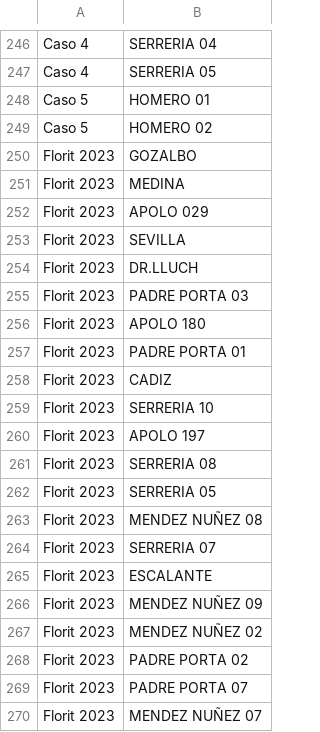
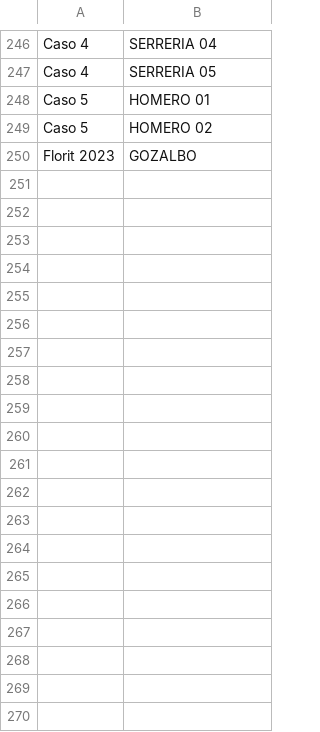
Before and after one commit to Eshkurkito/Revenue-Dashboard, a CSV file: grupos_guardados.csv, drawn as a sheet; only a part is shown, gaps mark what is left out; the diff covers the shown part only.

```diff
--- a/grupos_guardados.csv
+++ b/grupos_guardados.csv
@@ -250,21 +250 @@ Caso 5,HOMERO 02
 Florit 2023, GOZALBO
-Florit 2023, MEDINA
-Florit 2023, APOLO 029
-Florit 2023, SEVILLA
-Florit 2023, DR.LLUCH
-Florit 2023, PADRE PORTA 03
-Florit 2023, APOLO 180
-Florit 2023, PADRE PORTA 01
-Florit 2023, CADIZ
-Florit 2023, SERRERIA 10
-Florit 2023, APOLO 197
-Florit 2023, SERRERIA 08
-Florit 2023, SERRERIA 05
-Florit 2023, MENDEZ NUÑEZ 08
-Florit 2023, SERRERIA 07
-Florit 2023, ESCALANTE
-Florit 2023, MENDEZ NUÑEZ 09
-Florit 2023, MENDEZ NUÑEZ 02
-Florit 2023, PADRE PORTA 02
-Florit 2023, PADRE PORTA 07
-Florit 2023, MENDEZ NUÑEZ 07
```
Also changed, not shown: 51 removed rows elsewhere in this file.
